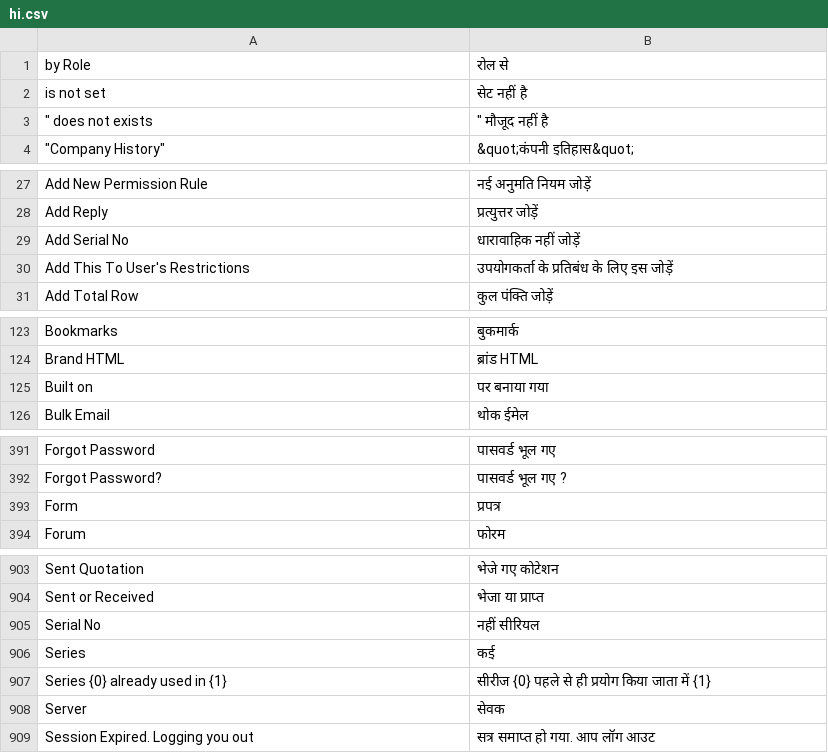
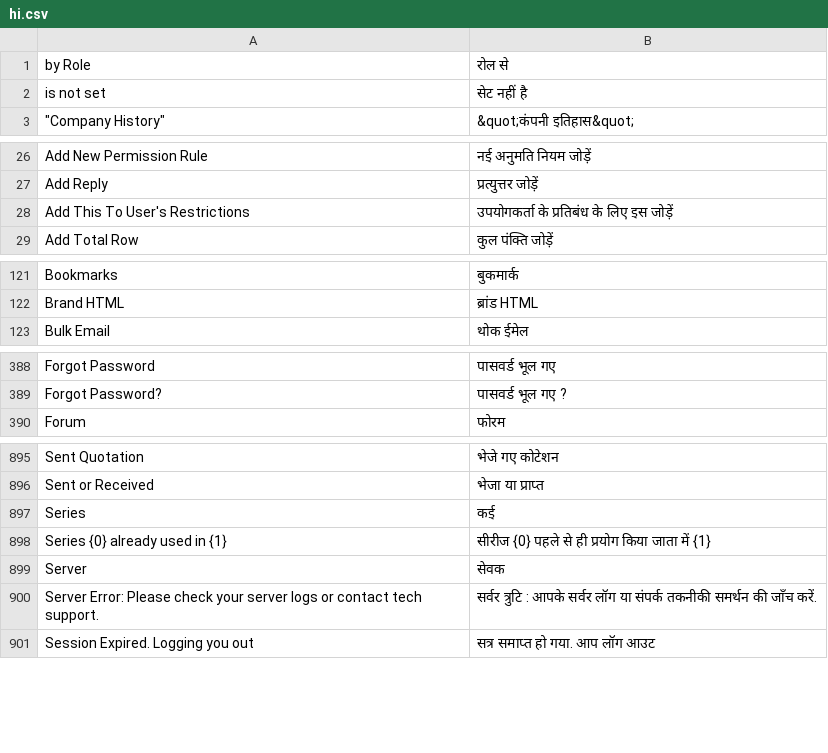
Before and after one commit to experiments001/frappe-sqlite, a CSV file: frappe/translations/hi.csv, drawn as a sheet; only a part is shown, gaps mark what is left out; the diff covers the shown part only.

Commit message:
Updated translations

```diff
--- a/frappe/translations/hi.csv
+++ b/frappe/translations/hi.csv
@@ -2,3 +2,2 @@
  is not set,सेट नहीं है
-""" does not exists",""" मौजूद नहीं है"
 """Company History""",&quot;कंपनी इतिहास&quot;
@@ -33,3 +32,2 @@ Add New Permission Rule,नई अनुमति नियम जोड़े
 Add Reply,प्रत्युत्तर जोड़ें
-Add Serial No,धारावाहिक नहीं जोड़ें
 Add This To User's Restrictions,उपयोगकर्ता के प्रतिबंध के लिए इस जोड़ें
@@ -129,3 +127,2 @@ Bookmarks,बुकमार्क
 Brand HTML,ब्रांड HTML
-Built on,पर बनाया गया
 Bulk Email,थोक ईमेल
@@ -398,3 +395,2 @@ Forgot Password,पासवर्ड भूल गए
 Forgot Password?,पासवर्ड भूल गए ?
-Form,प्रपत्र
 Forum,फोरम
@@ -910,3 +902,2 @@ Sent Quotation,भेजे गए कोटेशन
 Sent or Received,भेजा या प्राप्त
-Serial No,नहीं सीरियल
 Series,कई
@@ -914,2 +905,3 @@ Series {0} already used in {1},सीरीज {0} पहले से ही
 Server,सेवक
+Server Error: Please check your server logs or contact tech support.,सर्वर त्रुटि : आपके सर्वर लॉग या संपर्क तकनीकी समर्थन की जाँच करें.
 Session Expired. Logging you out,सत्र समाप्त हो गया. आप लॉग आउट
```
Also changed, not shown: 5 removed rows elsewhere in this file, frappe/translations/el.csv, frappe/translations/fr.csv, 14 other files.
